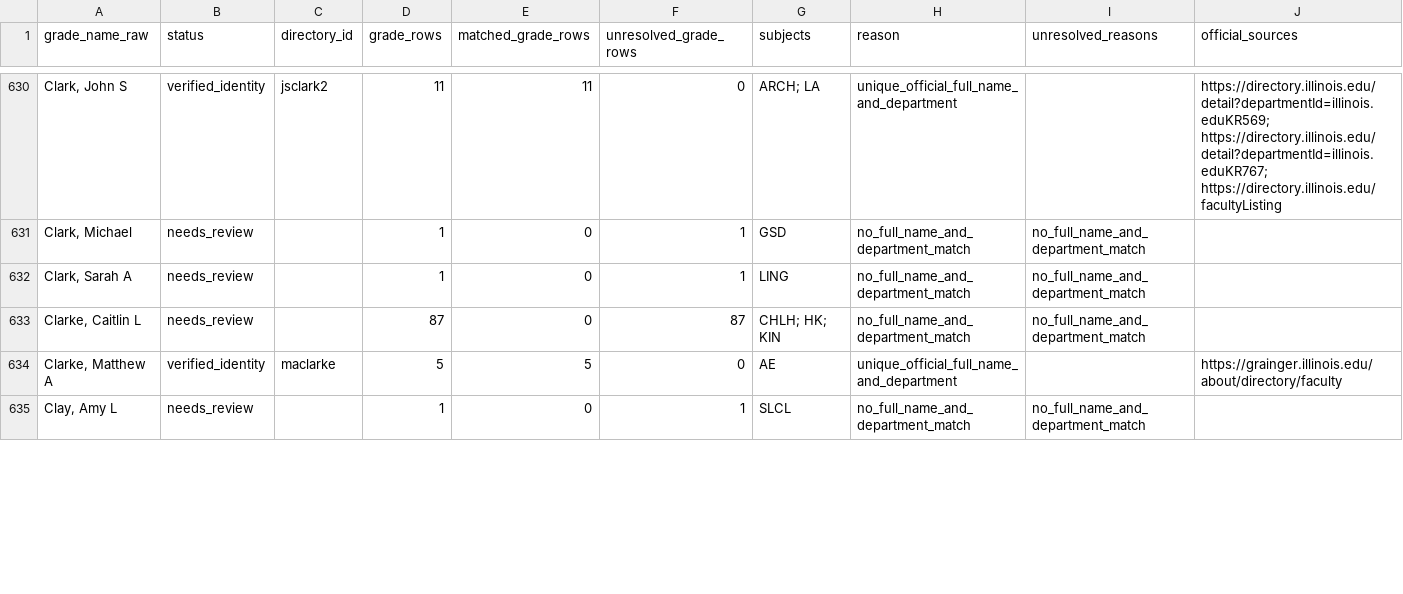
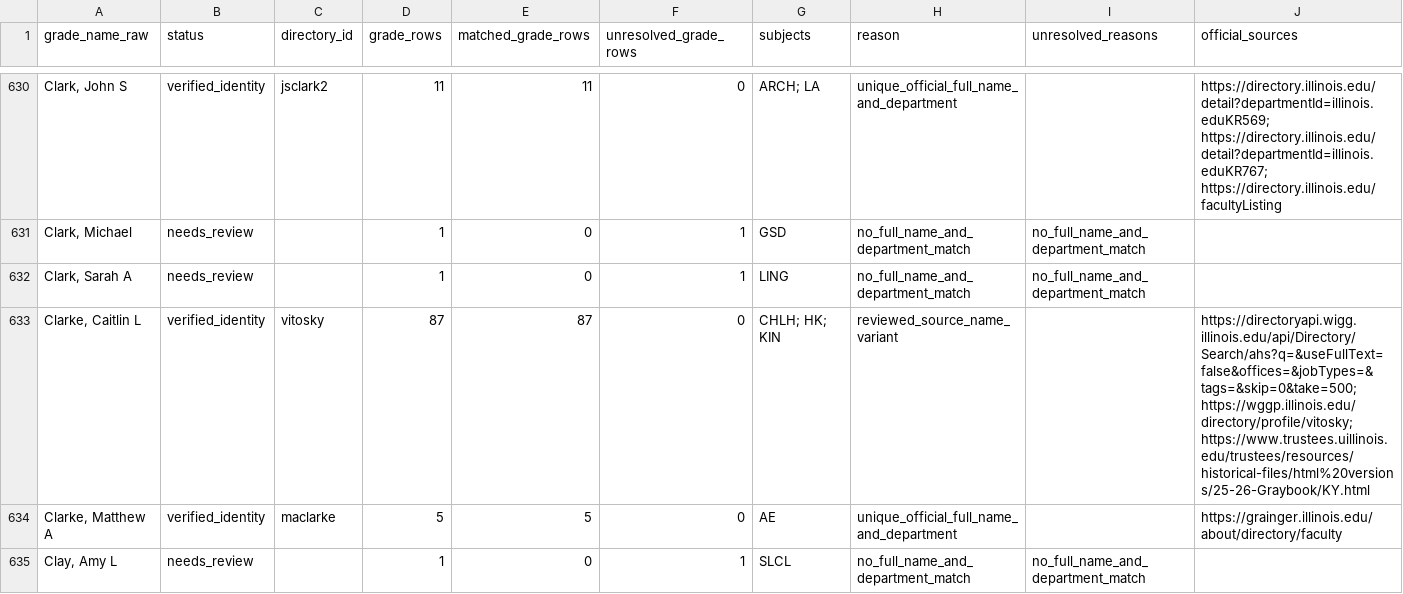
Before and after one commit to Illini-Media-Company/professor-guide, a CSV file: data/mappings/identity-review.csv, drawn as a sheet; only a part is shown, gaps mark what is left out; the diff covers the shown part only.

Commit message:
Expand verified GPA, RMP, and teaching identity coverage

```diff
--- a/data/mappings/identity-review.csv
+++ b/data/mappings/identity-review.csv
@@ -632,3 +632,3 @@ grade_name_raw,status,directory_id,grade_rows,matched_grade_rows,unresolved_grad
 "Clark, Sarah A",needs_review,,1,0,1,LING,no_full_name_and_department_match,no_full_name_and_department_match,
-"Clarke, Caitlin L",needs_review,,87,0,87,CHLH; HK; KIN,no_full_name_and_department_match,no_full_name_and_department_match,
+"Clarke, Caitlin L",verified_identity,vitosky,87,87,0,CHLH; HK; KIN,reviewed_source_name_variant,,https://directoryapi.wigg.illinois.edu/api/Directory/Search/ahs?q=&useFullText=false&offices=&jobTypes=&tags=&skip=0&take=500; https://wggp.illinois.edu/directory/profile/vitosky; https://www.trustees.uillinois.edu/trustees/resources/historical-files/html%20versions/25-26-Graybook/KY.html
 "Clarke, Matthew A",verified_identity,maclarke,5,5,0,AE,unique_official_full_name_and_department,,https://grainger.illinois.edu/about/directory/faculty
```
Also changed, not shown: 157 edited cells elsewhere in this file, 33 other files.
